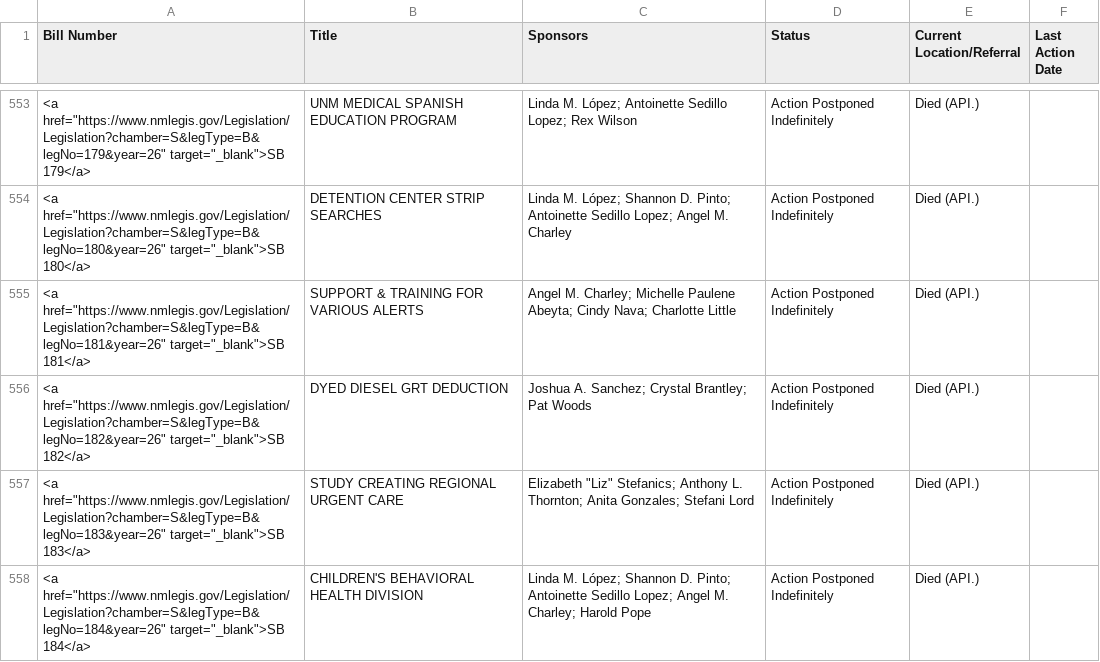
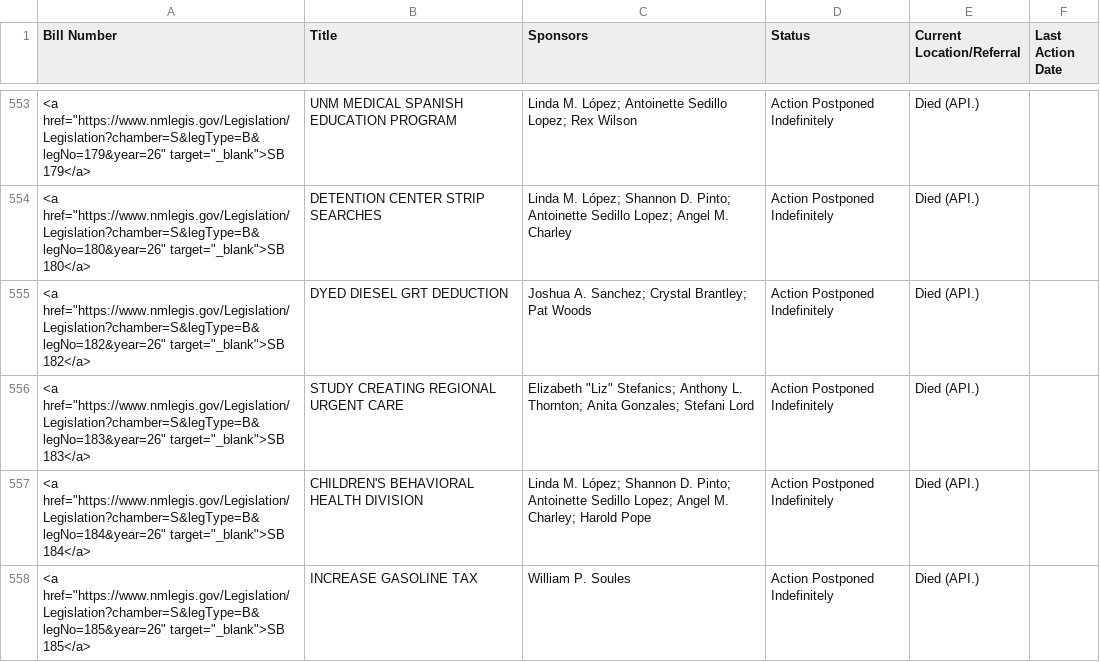
Before and after one commit to PatrickLohmann/2026Legislaturebilltracker2, a CSV file: bills.csv, drawn as a sheet; only a part is shown, gaps mark what is left out; the shorter side is filled out with more unchanged rows.

```diff
--- a/bills.csv
+++ b/bills.csv
@@ -554,3 +554,2 @@ Bill Number,Title,Sponsors,Status,Current Location/Referral,Last Action Date
 "<a href=""https://www.nmlegis.gov/Legislation/Legislation?chamber=S&legType=B&legNo=180&year=26"" target=""_blank"">SB 180</a>",DETENTION CENTER STRIP SEARCHES,Linda M. López; Shannon D. Pinto; Antoinette Sedillo Lopez; Angel M. Charley,Action Postponed Indefinitely,Died (API.),
-"<a href=""https://www.nmlegis.gov/Legislation/Legislation?chamber=S&legType=B&legNo=181&year=26"" target=""_blank"">SB 181</a>",SUPPORT & TRAINING FOR VARIOUS ALERTS,Angel M. Charley; Michelle Paulene Abeyta; Cindy Nava; Charlotte Little,Action Postponed Indefinitely,Died (API.),
 "<a href=""https://www.nmlegis.gov/Legislation/Legislation?chamber=S&legType=B&legNo=182&year=26"" target=""_blank"">SB 182</a>",DYED DIESEL GRT DEDUCTION,Joshua A. Sanchez; Crystal Brantley; Pat Woods,Action Postponed Indefinitely,Died (API.),
```
